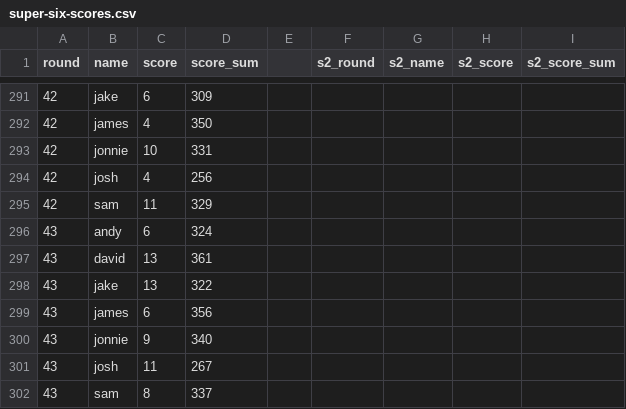
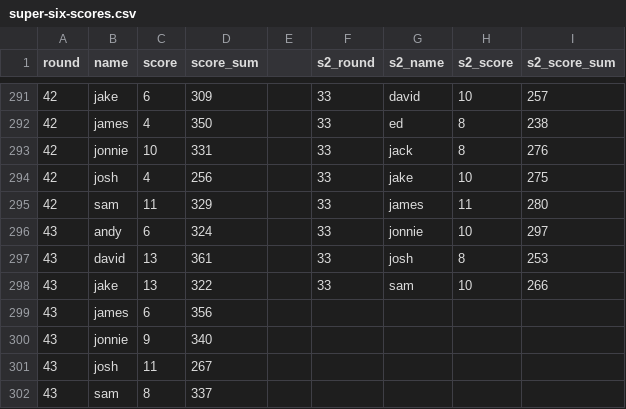
Before and after one commit to dgeary94/super-six-tracker, a CSV file: super-six-scores.csv, drawn as a sheet; only a part is shown, gaps mark what is left out; the diff covers the shown part only.

Commit message:
Updated for round 33.

```diff
--- a/super-six-scores.csv
+++ b/super-six-scores.csv
@@ -291,9 +291,9 @@
-42,jake,6,309,,,,,
-42,james,4,350,,,,,
-42,jonnie,10,331,,,,,
-42,josh,4,256,,,,,
-42,sam,11,329,,,,,
-43,andy,6,324,,,,,
-43,david,13,361,,,,,
-43,jake,13,322,,,,,
+42,jake,6,309,,33,david,10,257
+42,james,4,350,,33,ed,8,238
+42,jonnie,10,331,,33,jack,8,276
+42,josh,4,256,,33,jake,10,275
+42,sam,11,329,,33,james,11,280
+43,andy,6,324,,33,jonnie,10,297
+43,david,13,361,,33,josh,8,253
+43,jake,13,322,,33,sam,10,266
 43,james,6,356,,,,,
```
Also changed, not shown: 40 edited cells elsewhere in this file, 3 other files.
